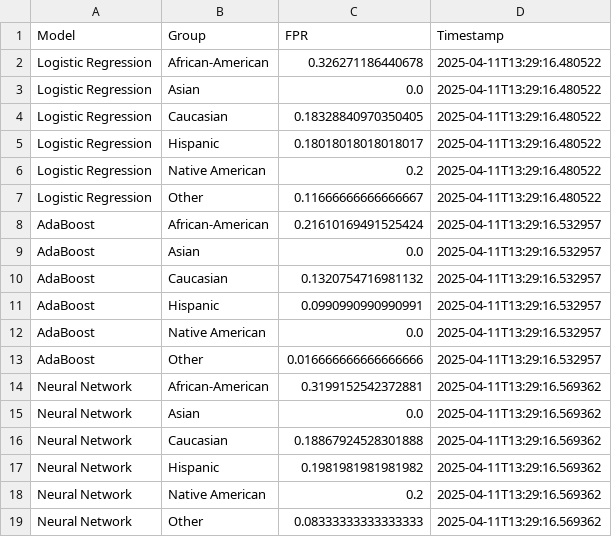
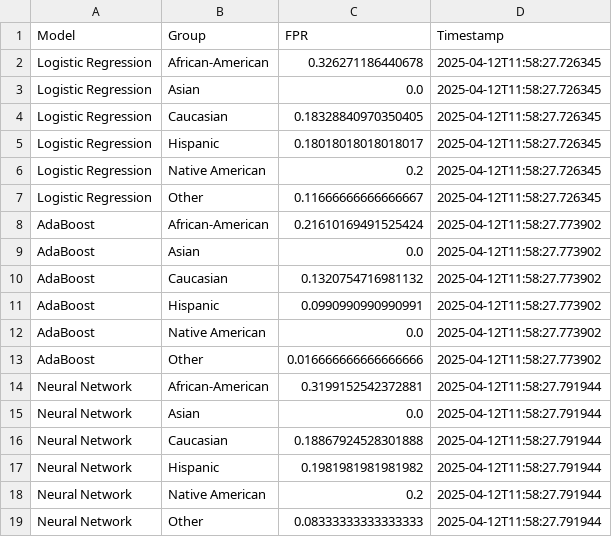
Before and after one commit to mincode2024/risk_assessment_case_study, a CSV file: reports/04_fairness/fpr_parity_audit_race.csv, drawn as a sheet.

```diff
--- a/reports/04_fairness/fpr_parity_audit_race.csv
+++ b/reports/04_fairness/fpr_parity_audit_race.csv
@@ -1,19 +1,19 @@
 Model,Group,FPR,Timestamp
-Logistic Regression,African-American,0.326271186440678,2025-04-11T13:29:16.480522
-Logistic Regression,Asian,0.0,2025-04-11T13:29:16.480522
-Logistic Regression,Caucasian,0.18328840970350405,2025-04-11T13:29:16.480522
-Logistic Regression,Hispanic,0.18018018018018017,2025-04-11T13:29:16.480522
-Logistic Regression,Native American,0.2,2025-04-11T13:29:16.480522
-Logistic Regression,Other,0.11666666666666667,2025-04-11T13:29:16.480522
-AdaBoost,African-American,0.21610169491525424,2025-04-11T13:29:16.532957
-AdaBoost,Asian,0.0,2025-04-11T13:29:16.532957
-AdaBoost,Caucasian,0.1320754716981132,2025-04-11T13:29:16.532957
-AdaBoost,Hispanic,0.0990990990990991,2025-04-11T13:29:16.532957
-AdaBoost,Native American,0.0,2025-04-11T13:29:16.532957
-AdaBoost,Other,0.016666666666666666,2025-04-11T13:29:16.532957
-Neural Network,African-American,0.3199152542372881,2025-04-11T13:29:16.569362
-Neural Network,Asian,0.0,2025-04-11T13:29:16.569362
-Neural Network,Caucasian,0.18867924528301888,2025-04-11T13:29:16.569362
-Neural Network,Hispanic,0.1981981981981982,2025-04-11T13:29:16.569362
-Neural Network,Native American,0.2,2025-04-11T13:29:16.569362
-Neural Network,Other,0.08333333333333333,2025-04-11T13:29:16.569362
+Logistic Regression,African-American,0.326271186440678,2025-04-12T11:58:27.726345
+Logistic Regression,Asian,0.0,2025-04-12T11:58:27.726345
+Logistic Regression,Caucasian,0.18328840970350405,2025-04-12T11:58:27.726345
+Logistic Regression,Hispanic,0.18018018018018017,2025-04-12T11:58:27.726345
+Logistic Regression,Native American,0.2,2025-04-12T11:58:27.726345
+Logistic Regression,Other,0.11666666666666667,2025-04-12T11:58:27.726345
+AdaBoost,African-American,0.21610169491525424,2025-04-12T11:58:27.773902
+AdaBoost,Asian,0.0,2025-04-12T11:58:27.773902
+AdaBoost,Caucasian,0.1320754716981132,2025-04-12T11:58:27.773902
+AdaBoost,Hispanic,0.0990990990990991,2025-04-12T11:58:27.773902
+AdaBoost,Native American,0.0,2025-04-12T11:58:27.773902
+AdaBoost,Other,0.016666666666666666,2025-04-12T11:58:27.773902
+Neural Network,African-American,0.3199152542372881,2025-04-12T11:58:27.791944
+Neural Network,Asian,0.0,2025-04-12T11:58:27.791944
+Neural Network,Caucasian,0.18867924528301888,2025-04-12T11:58:27.791944
+Neural Network,Hispanic,0.1981981981981982,2025-04-12T11:58:27.791944
+Neural Network,Native American,0.2,2025-04-12T11:58:27.791944
+Neural Network,Other,0.08333333333333333,2025-04-12T11:58:27.791944
```
Also changed, not shown: reports/04_fairness/fpr_parity_audit_sex.csv, reports/04_fairness/fpr_parity_results_race.csv, 32 other files.
